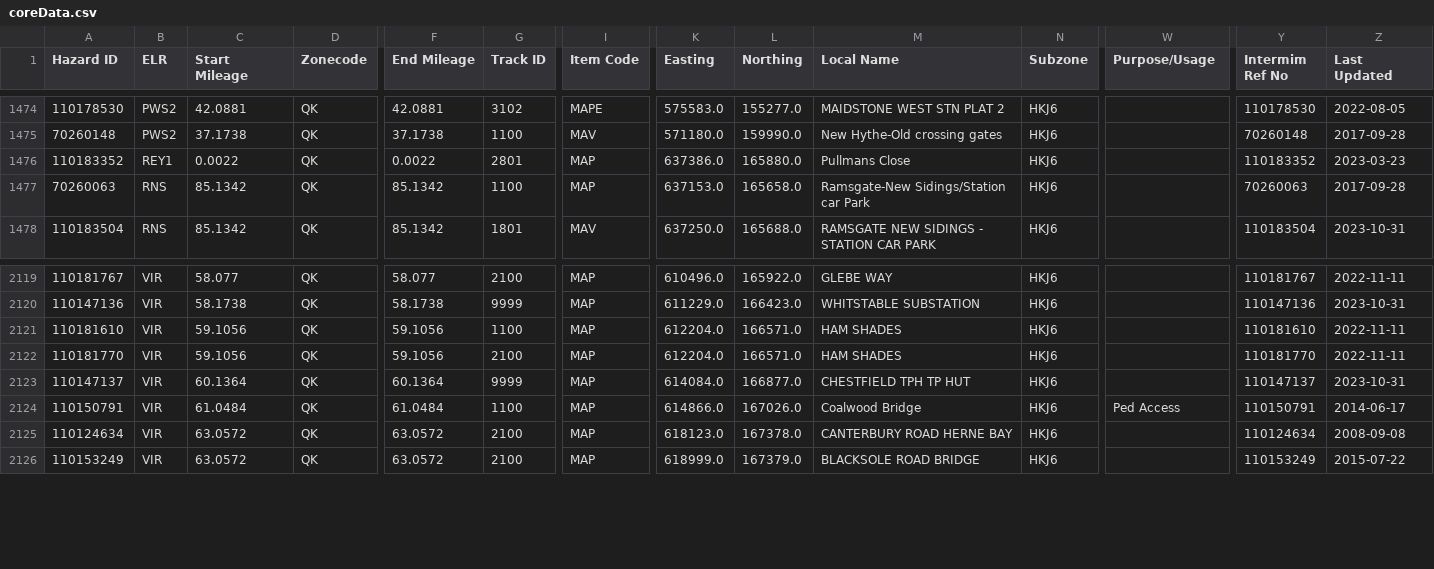
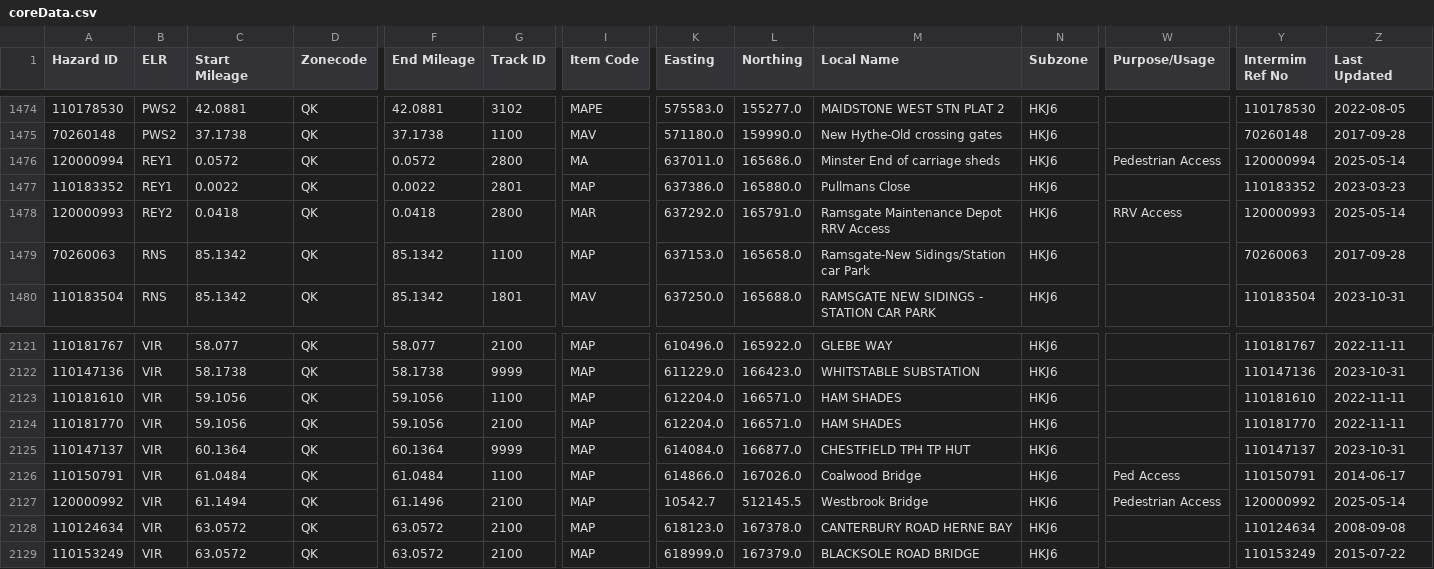
Before and after one commit to infrastructureclub/nr-national-hazard-directory, a CSV file: data/QK/coreData.csv, drawn as a sheet; only a part is shown, gaps mark what is left out; rows hold the shown columns only; the diff names each change by its address in the sheet, - before the commit and + after, or states it on an @@ line.

Commit message:
Automatic NRNHD data update

```diff
--- a/data/QK/coreData.csv
+++ b/data/QK/coreData.csv
+row 1476: 120000994 | REY1 | 0.0572 | QK | 0.0572 | 2800 | MA | 637011.0 | 165686.0 | Minster End of carriage sheds | HKJ6 | Pedestrian Access | 120000994 | 2025-05-14
+row 1478: 120000993 | REY2 | 0.0418 | QK | 0.0418 | 2800 | MAR | 637292.0 | 165791.0 | Ramsgate Maintenance Depot RRV Access | HKJ6 | RRV Access | 120000993 | 2025-05-14
+row 2127: 120000992 | VIR | 61.1494 | QK | 61.1496 | 2100 | MAP | 10542.7 | 512145.5 | Westbrook Bridge | HKJ6 | Pedestrian Access | 120000992 | 2025-05-14
```
Also changed, not shown: data/QD/coreData.csv, data/QF/coreData.csv.
